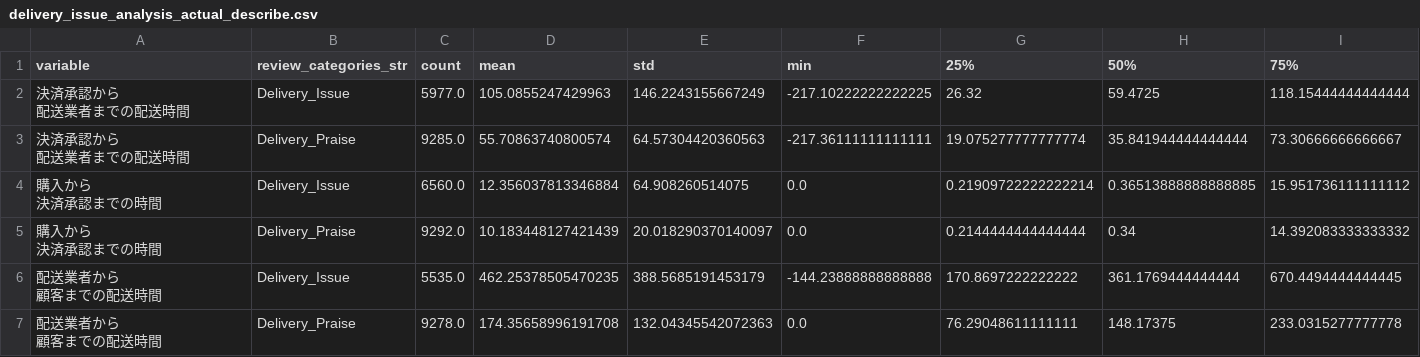
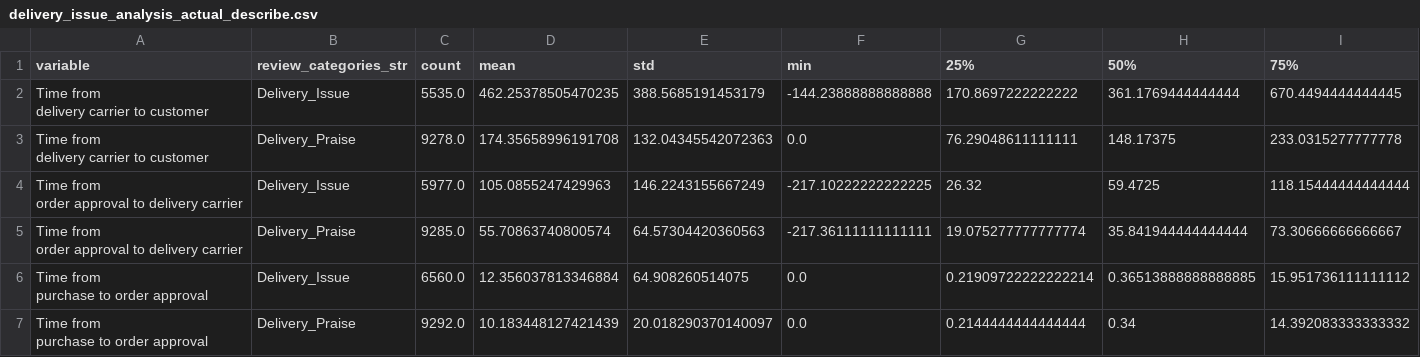
Before and after one commit to shimkoji/Case_Study_Olist, a CSV file: results/agg/delivery_issue_analysis_actual_describe.csv, drawn as a sheet; only a part is shown; removed rows and columns are numbered as before the commit, all else as after; rows hold the shown columns only; ↵ is a line break in a cell; the diff names each change by its address in the sheet, - before the commit and + after, or states it on an @@ line.

```diff
--- a/results/agg/delivery_issue_analysis_actual_describe.csv
+++ b/results/agg/delivery_issue_analysis_actual_describe.csv
+row 2: Time from ↵ delivery carrier to customer | Delivery_Issue | 5535.0 | 462.25378505470235 | 388.5685191453179 | -144.23888888888888 | 170.8697222222222 | 361.1769444444444 | 670.4494444444445
+row 3: Time from ↵ delivery carrier to customer | Delivery_Praise | 9278.0 | 174.35658996191708 | 132.04345542072363 | 0.0 | 76.29048611111111 | 148.17375 | 233.0315277777778
-A4:A5 (variable): 決済承認から ↵ 配送業者までの配送時間
+A4:A5 (variable): Time from ↵ order approval to delivery carrier
-A6:A7 (variable): 購入から ↵ 決済承認までの時間
+A6:A7 (variable): Time from ↵ purchase to order approval
-row 6: 配送業者から ↵ 顧客までの配送時間 | Delivery_Issue | 5535.0 | 462.25378505470235 | 388.5685191453179 | -144.23888888888888 | 170.8697222222222 | 361.1769444444444 | 670.4494444444445
-row 7: 配送業者から ↵ 顧客までの配送時間 | Delivery_Praise | 9278.0 | 174.35658996191708 | 132.04345542072363 | 0.0 | 76.29048611111111 | 148.17375 | 233.0315277777778
```
Also changed, not shown: results/agg/delivery_issue_analysis_estimated_describe.csv, 23 other files.
